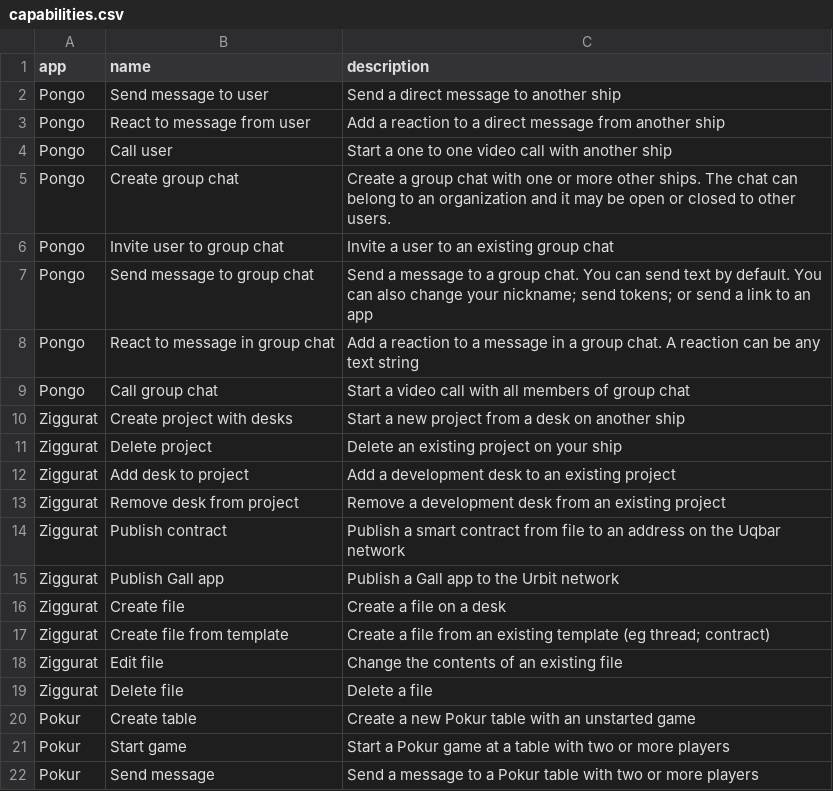
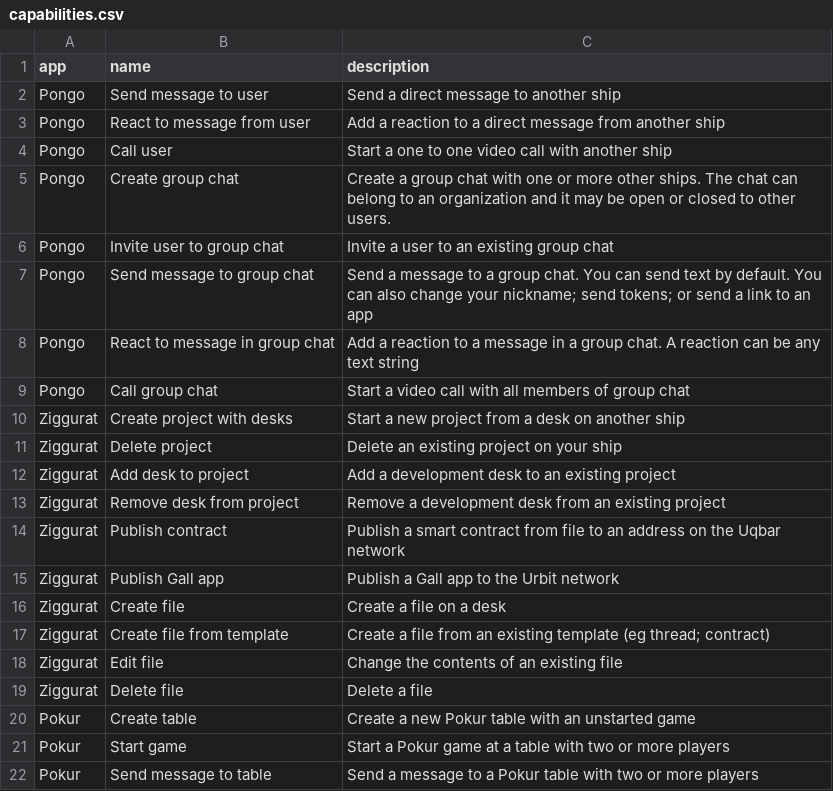
Before and after one commit to 0x70b1a5/alzabo, a CSV file: data/capabilities.csv, drawn as a sheet.

```diff
--- a/data/capabilities.csv
+++ b/data/capabilities.csv
@@ -21,2 +21,2 @@ Pokur,Create table,Create a new Pokur table with an unstarted game
 Pokur,Start game,Start a Pokur game at a table with two or more players
-Pokur,Send message,Send a message to a Pokur table with two or more players
+Pokur,Send message to table,Send a message to a Pokur table with two or more players
```
Also changed, not shown: 10 other files.
